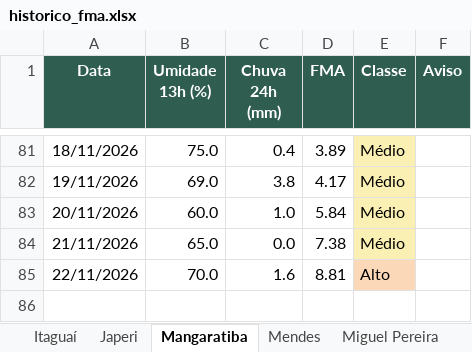
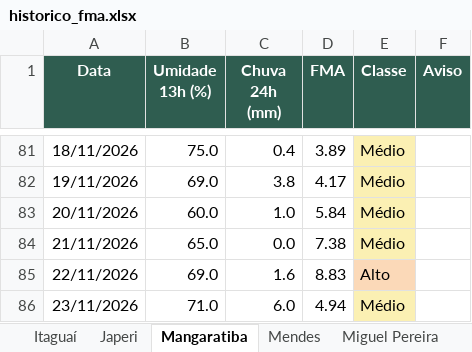
Before and after one commit to kovalsykib/painel-fma, an Excel workbook: docs/historico_fma.xlsx, sheet Mangaratiba, drawn as a sheet; only a part is shown, gaps mark what is left out; values as stored, in another font and other column widths than the file's, no borders; the diff names each change by its address in the sheet, - before the commit and + after, or states it on an @@ line.

```diff
--- a/docs/historico_fma.xlsx (sheet Mangaratiba)
+++ b/docs/historico_fma.xlsx (sheet Mangaratiba)
-B85 (Umidade 13h (%)): 70.0
+B85 (Umidade 13h (%)): 69.0
-D85 (FMA): 8.81
+D85 (FMA): 8.83
+row 86: 23/11/2026 | 71.0 | 6.0 | 4.94 | Médio
```
Also changed, not shown: sheet Vassouras, sheet Rio de Janeiro, sheet Piraí, sheet Rio Claro, sheet Engenheiro Paulo de Frontin, sheet Mendes, 9 more sheets, 33 other files.
